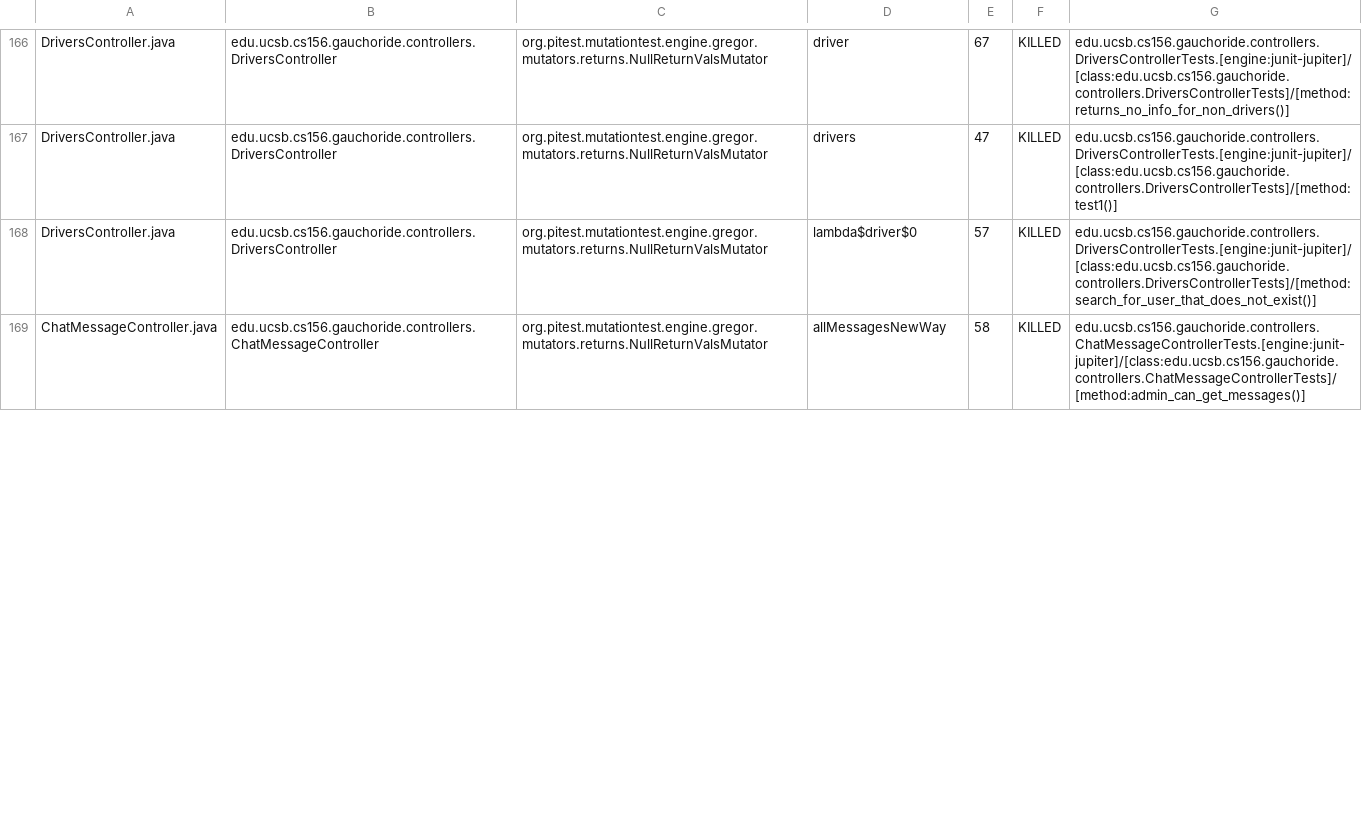
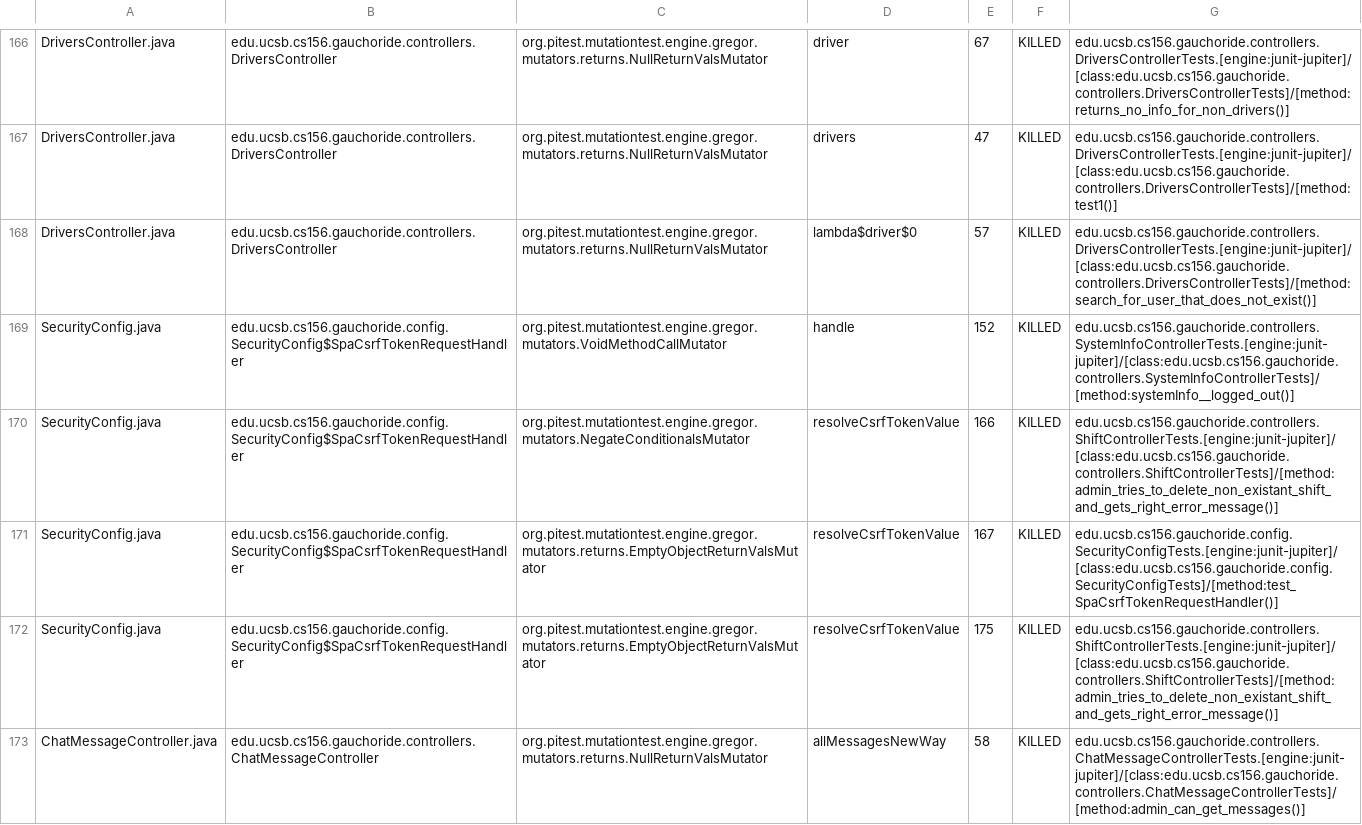
Before and after one commit to ucsb-cs156-s24/proj-gauchoride-s24-5pm-6, a CSV file: prs/46/pitest/mutations.csv, drawn as a sheet; only a part is shown, gaps mark what is left out; the diff covers the shown part only.

Commit message:
Deploying to gh-pages from @ ucsb-cs156-s24/proj-gauchoride-s24-5pm-6@0088a44c109f203b224609bf9b4050d6b153a7d7 🚀

```diff
--- a/prs/46/pitest/mutations.csv
+++ b/prs/46/pitest/mutations.csv
@@ -168,2 +168,6 @@ DriversController.java,edu.ucsb.cs156.gauchoride.controllers.DriversController,o
 DriversController.java,edu.ucsb.cs156.gauchoride.controllers.DriversController,org.pitest.mutationtest.engine.gregor.mutators.returns.NullReturnValsMutator,lambda$driver$0,57,KILLED,edu.ucsb.cs156.gauchoride.controllers.DriversControllerTests.[engine:junit-jupiter]/[class:edu.ucsb.cs156.gauchoride.controllers.DriversControllerTests]/[method:search_for_user_that_does_not_exist()]
+SecurityConfig.java,edu.ucsb.cs156.gauchoride.config.SecurityConfig$SpaCsrfTokenRequestHandler,org.pitest.mutationtest.engine.gregor.mutators.VoidMethodCallMutator,handle,152,KILLED,edu.ucsb.cs156.gauchoride.controllers.SystemInfoControllerTests.[engine:junit-jupiter]/[class:edu.ucsb.cs156.gauchoride.controllers.SystemInfoControllerTests]/[method:systemInfo__logged_out()]
+SecurityConfig.java,edu.ucsb.cs156.gauchoride.config.SecurityConfig$SpaCsrfTokenRequestHandler,org.pitest.mutationtest.engine.gregor.mutators.NegateConditionalsMutator,resolveCsrfTokenValue,166,KILLED,edu.ucsb.cs156.gauchoride.controllers.ShiftControllerTests.[engine:junit-jupiter]/[class:edu.ucsb.cs156.gauchoride.controllers.ShiftControllerTests]/[method:admin_tries_to_delete_non_existant_shift_and_gets_right_error_message()]
+SecurityConfig.java,edu.ucsb.cs156.gauchoride.config.SecurityConfig$SpaCsrfTokenRequestHandler,org.pitest.mutationtest.engine.gregor.mutators.returns.EmptyObjectReturnValsMutator,resolveCsrfTokenValue,167,KILLED,edu.ucsb.cs156.gauchoride.config.SecurityConfigTests.[engine:junit-jupiter]/[class:edu.ucsb.cs156.gauchoride.config.SecurityConfigTests]/[method:test_SpaCsrfTokenRequestHandler()]
+SecurityConfig.java,edu.ucsb.cs156.gauchoride.config.SecurityConfig$SpaCsrfTokenRequestHandler,org.pitest.mutationtest.engine.gregor.mutators.returns.EmptyObjectReturnValsMutator,resolveCsrfTokenValue,175,KILLED,edu.ucsb.cs156.gauchoride.controllers.ShiftControllerTests.[engine:junit-jupiter]/[class:edu.ucsb.cs156.gauchoride.controllers.ShiftControllerTests]/[method:admin_tries_to_delete_non_existant_shift_and_gets_right_error_message()]
 ChatMessageController.java,edu.ucsb.cs156.gauchoride.controllers.ChatMessageController,org.pitest.mutationtest.engine.gregor.mutators.returns.NullReturnValsMutator,allMessagesNewWay,58,KILLED,edu.ucsb.cs156.gauchoride.controllers.ChatMessageControllerTests.[engine:junit-jupiter]/[class:edu.ucsb.cs156.gauchoride.controllers.ChatMessageControllerTests]/[method:admin_can_get_messages()]
```
Also changed, not shown: 5 added rows, 1 removed row and 39 edited cells elsewhere in this file, 21 other files.
